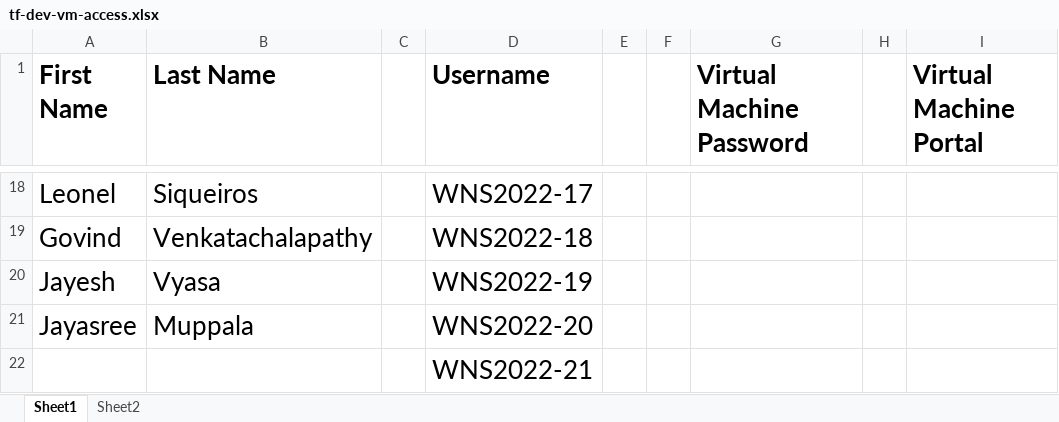
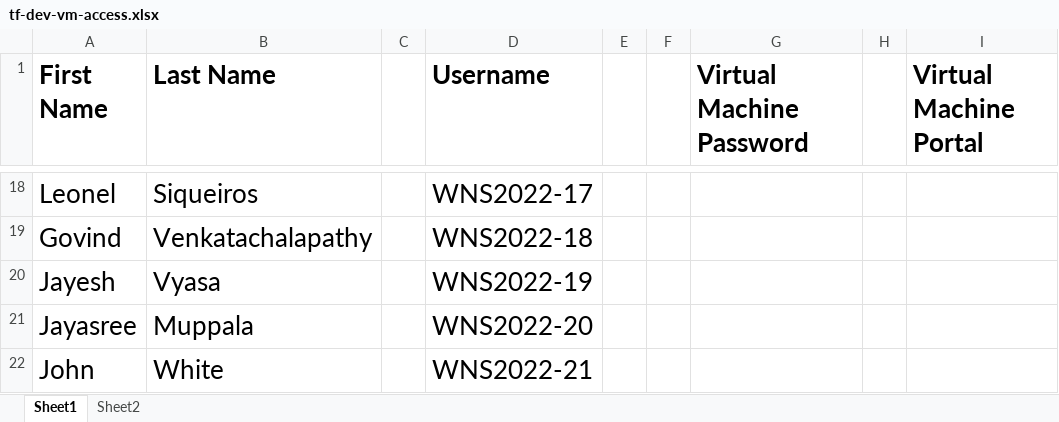
Before and after one commit to jruels/tf-gcp, an Excel workbook: tf-dev-vm-access.xlsx, sheet Sheet1, drawn as a sheet; only a part is shown, gaps mark what is left out; values as stored, in another font and other column widths than the file's, no borders; removed rows and columns are numbered as before the commit, all else as after; the diff names each change by its address in the sheet, - before the commit and + after, or states it on an @@ line.

Commit message:
add John to roster

```diff
--- a/tf-dev-vm-access.xlsx (sheet Sheet1)
+++ b/tf-dev-vm-access.xlsx (sheet Sheet1)
-row 22:  |  |  | WNS2022-21
+row 22: John | White |  | WNS2022-21
```
